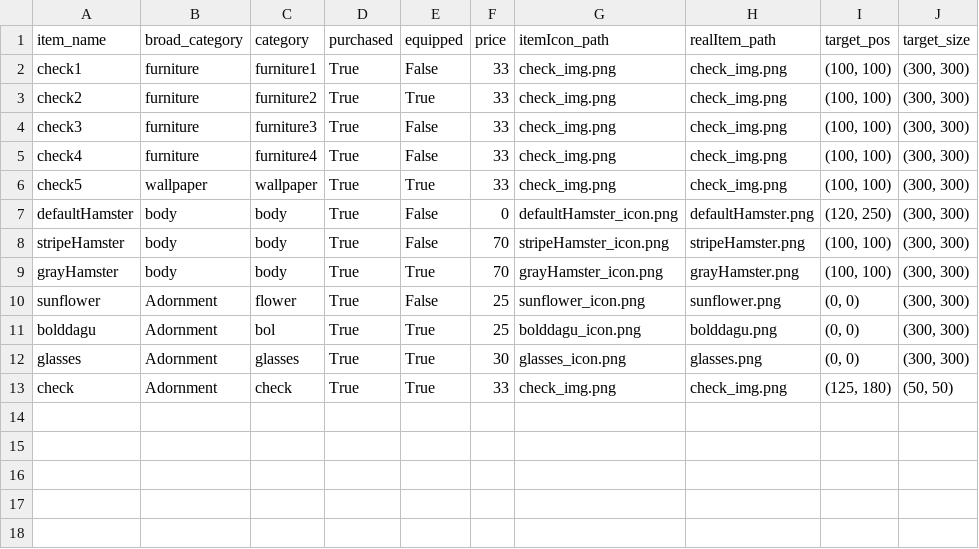
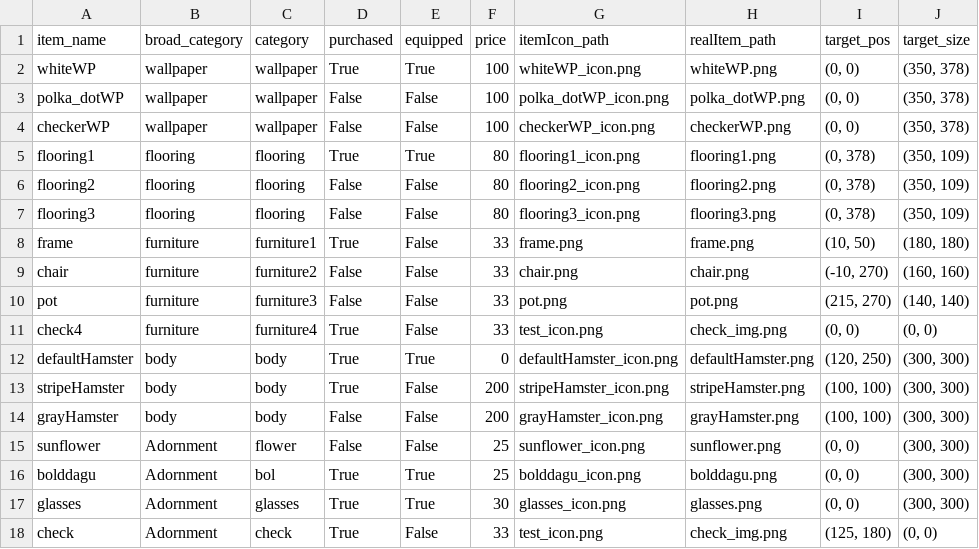
Before and after one commit to sesame-leaf/Malang, a CSV file: data/player_items.csv, drawn as a sheet.

```diff
--- a/data/player_items.csv
+++ b/data/player_items.csv
@@ -1,13 +1,18 @@
 item_name,broad_category,category,purchased,equipped,price,itemIcon_path,realItem_path,target_pos,target_size
-check1,furniture,furniture1,True,False,33,check_img.png,check_img.png,"(100, 100)","(300, 300)"
-check2,furniture,furniture2,True,True,33,check_img.png,check_img.png,"(100, 100)","(300, 300)"
-check3,furniture,furniture3,True,False,33,check_img.png,check_img.png,"(100, 100)","(300, 300)"
-check4,furniture,furniture4,True,False,33,check_img.png,check_img.png,"(100, 100)","(300, 300)"
-check5,wallpaper,wallpaper,True,True,33,check_img.png,check_img.png,"(100, 100)","(300, 300)"
-defaultHamster,body,body,True,False,0,defaultHamster_icon.png,defaultHamster.png,"(120, 250)","(300, 300)"
-stripeHamster,body,body,True,False,70,stripeHamster_icon.png,stripeHamster.png,"(100, 100)","(300, 300)"
-grayHamster,body,body,True,True,70,grayHamster_icon.png,grayHamster.png,"(100, 100)","(300, 300)"
-sunflower,Adornment,flower,True,False,25,sunflower_icon.png,sunflower.png,"(0, 0)","(300, 300)"
+whiteWP,wallpaper,wallpaper,True,True,100,whiteWP_icon.png,whiteWP.png,"(0, 0)","(350, 378)"
+polka_dotWP,wallpaper,wallpaper,False,False,100,polka_dotWP_icon.png,polka_dotWP.png,"(0, 0)","(350, 378)"
+checkerWP,wallpaper,wallpaper,False,False,100,checkerWP_icon.png,checkerWP.png,"(0, 0)","(350, 378)"
+flooring1,flooring,flooring,True,True,80,flooring1_icon.png,flooring1.png,"(0, 378)","(350, 109)"
+flooring2,flooring,flooring,False,False,80,flooring2_icon.png,flooring2.png,"(0, 378)","(350, 109)"
+flooring3,flooring,flooring,False,False,80,flooring3_icon.png,flooring3.png,"(0, 378)","(350, 109)"
+frame,furniture,furniture1,True,False,33,frame.png,frame.png,"(10, 50)","(180, 180)"
+chair,furniture,furniture2,False,False,33,chair.png,chair.png,"(-10, 270)","(160, 160)"
+pot,furniture,furniture3,False,False,33,pot.png,pot.png,"(215, 270)","(140, 140)"
+check4,furniture,furniture4,True,False,33,test_icon.png,check_img.png,"(0, 0)","(0, 0)"
+defaultHamster,body,body,True,True,0,defaultHamster_icon.png,defaultHamster.png,"(120, 250)","(300, 300)"
+stripeHamster,body,body,True,False,200,stripeHamster_icon.png,stripeHamster.png,"(100, 100)","(300, 300)"
+grayHamster,body,body,False,False,200,grayHamster_icon.png,grayHamster.png,"(100, 100)","(300, 300)"
+sunflower,Adornment,flower,False,False,25,sunflower_icon.png,sunflower.png,"(0, 0)","(300, 300)"
 bolddagu,Adornment,bol,True,True,25,bolddagu_icon.png,bolddagu.png,"(0, 0)","(300, 300)"
 glasses,Adornment,glasses,True,True,30,glasses_icon.png,glasses.png,"(0, 0)","(300, 300)"
-check,Adornment,check,True,True,33,check_img.png,check_img.png,"(125, 180)","(50, 50)"
+check,Adornment,check,True,False,33,test_icon.png,check_img.png,"(125, 180)","(0, 0)"
```
Also changed, not shown: 36 other files.
